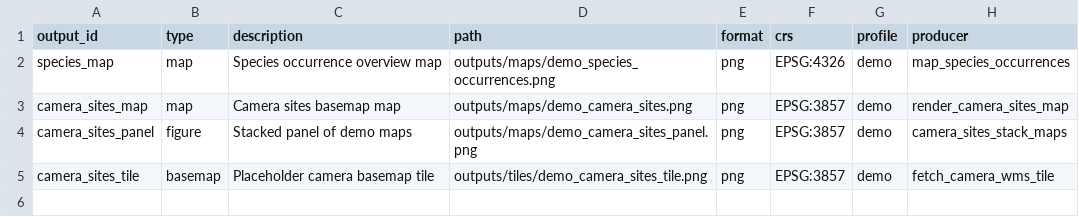
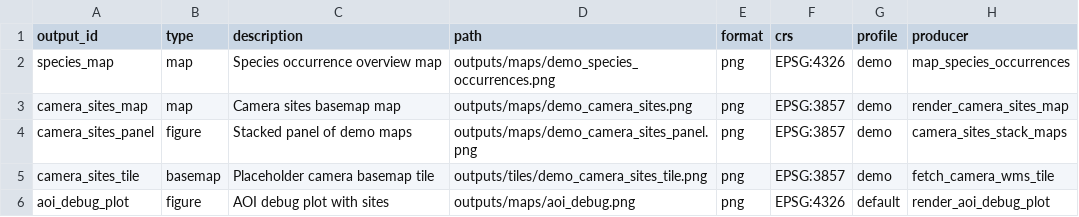
Before and after one commit to BWBrook/localmap_tas, a CSV file: inst/extdata/output_manifest_v1.csv, drawn as a sheet.

Commit message:
agent: feat(aoi): add AOI builder and jc dataset support

```diff
--- a/inst/extdata/output_manifest_v1.csv
+++ b/inst/extdata/output_manifest_v1.csv
@@ -5 +5,2 @@ camera_sites_panel,figure,Stacked panel of demo maps,outputs/maps/demo_camera_si
 camera_sites_tile,basemap,Placeholder camera basemap tile,outputs/tiles/demo_camera_sites_tile.png,png,EPSG:3857,demo,fetch_camera_wms_tile
+aoi_debug_plot,figure,AOI debug plot with sites,outputs/maps/aoi_debug.png,png,EPSG:4326,default,render_aoi_debug_plot
```
Also changed, not shown: 30 other files.
